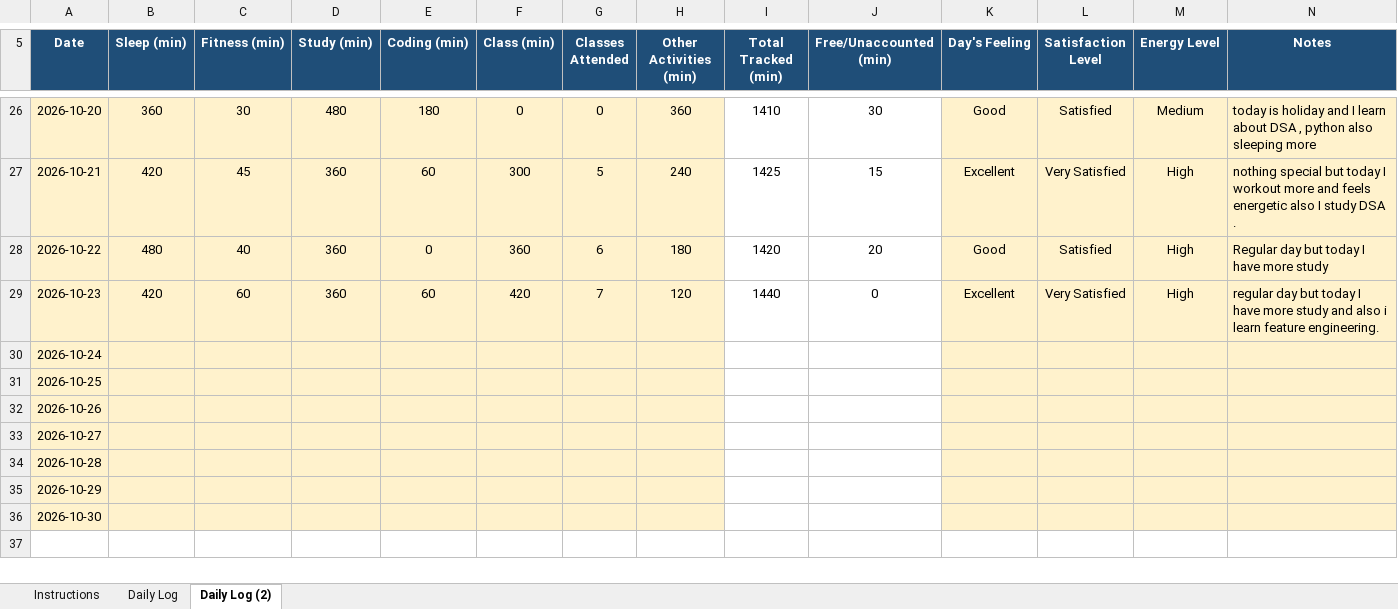
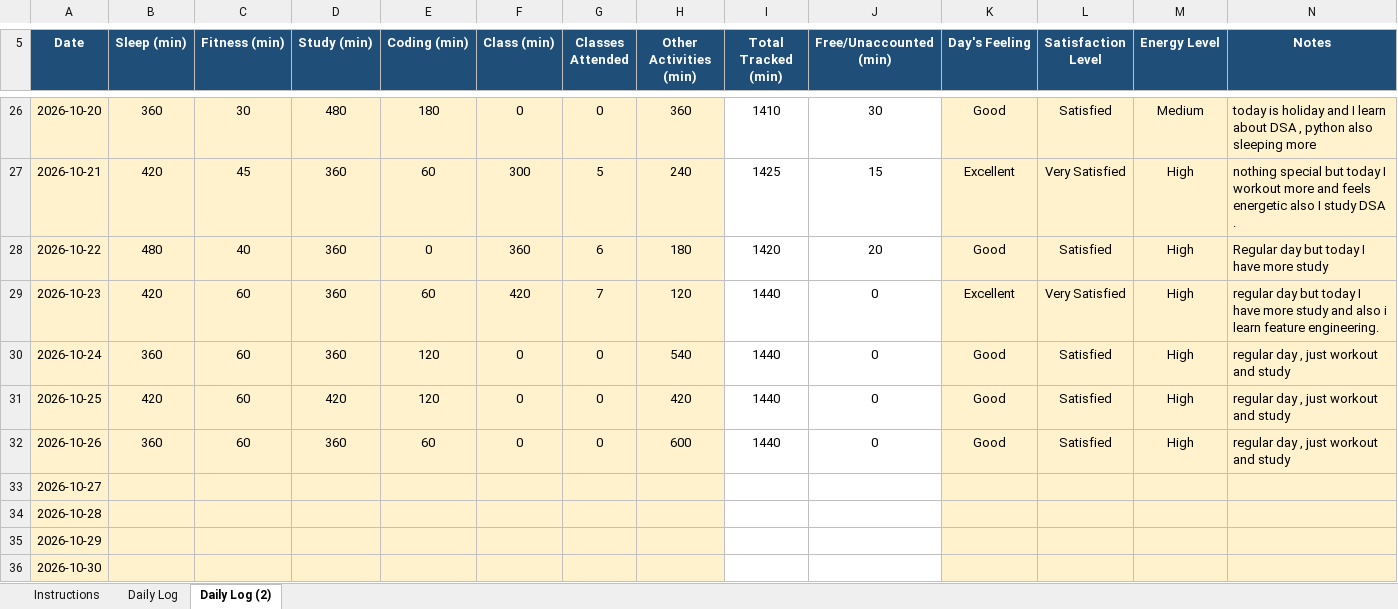
Before and after one commit to mrvithubunge01/CAP776, an Excel workbook: 12620583.xlsx, sheet Daily Log (2), drawn as a sheet; only a part is shown, gaps mark what is left out; values as stored, in another font and other column widths than the file's, no borders; conditional formats not drawn; the diff names each change by its address in the sheet, - before the commit and + after, or states it on an @@ line.

Commit message:
commit

```diff
--- a/12620583.xlsx (sheet Daily Log (2))
+++ b/12620583.xlsx (sheet Daily Log (2))
-B30 (Sleep (min)): (empty)
+B30 (Sleep (min)): 360
-C30:C32 (Fitness (min)): (empty)
+C30:C32 (Fitness (min)): 60
-D30 (Study (min)): (empty)
+D30 (Study (min)): 360
-E30:E31 (Coding (min)): (empty)
+E30:E31 (Coding (min)): 120
-F30:F32 (Class (min)): (empty)
+F30:F32 (Class (min)): 0
-G30:G32 (Classes Attended): (empty)
+G30:G32 (Classes Attended): 0
-H30 (Other Activities (min)): (empty)
+H30 (Other Activities (min)): 540
-I30:I32 (Total Tracked (min)): (empty)
+I30:I32 (Total Tracked (min)): 1440
-J30:J32 (Free/Unaccounted (min)): (empty)
+J30:J32 (Free/Unaccounted (min)): 0
-K30:K32 (Day's Feeling): (empty)
+K30:K32 (Day's Feeling): Good
-L30:L32 (Satisfaction Level): (empty)
+L30:L32 (Satisfaction Level): Satisfied
-M30:M32 (Energy Level): (empty)
+M30:M32 (Energy Level): High
-N30:N32 (Notes): (empty)
+N30:N32 (Notes): regular day , just workout and study
-B31 (Sleep (min)): (empty)
+B31 (Sleep (min)): 420
-D31 (Study (min)): (empty)
+D31 (Study (min)): 420
-H31 (Other Activities (min)): (empty)
+H31 (Other Activities (min)): 420
-B32 (Sleep (min)): (empty)
+B32 (Sleep (min)): 360
-D32 (Study (min)): (empty)
+D32 (Study (min)): 360
-E32 (Coding (min)): (empty)
+E32 (Coding (min)): 60
-H32 (Other Activities (min)): (empty)
+H32 (Other Activities (min)): 600
```
